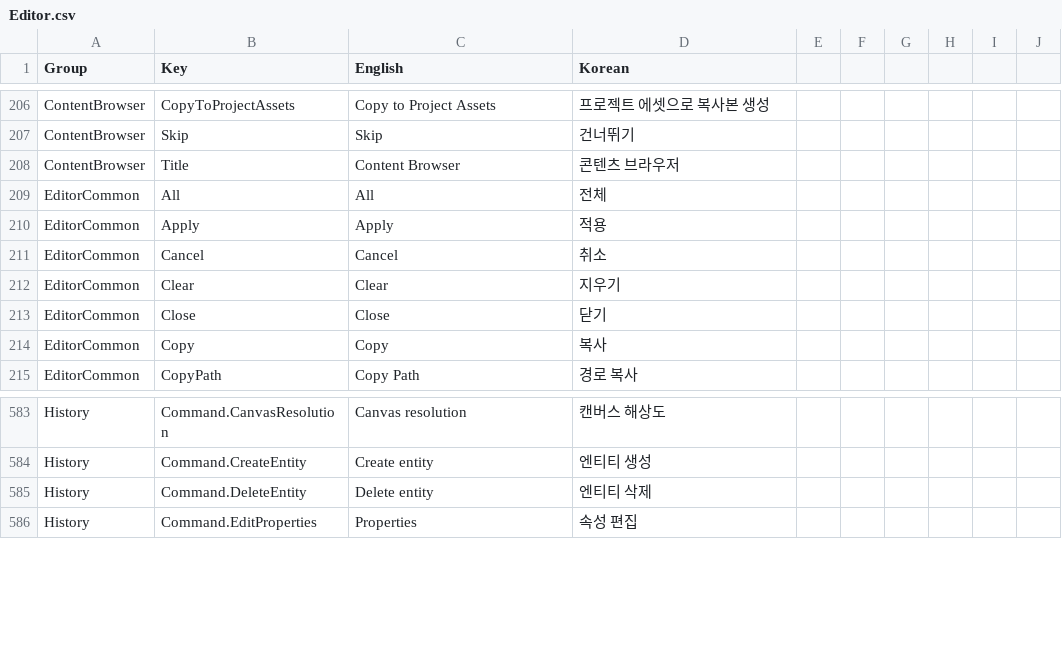
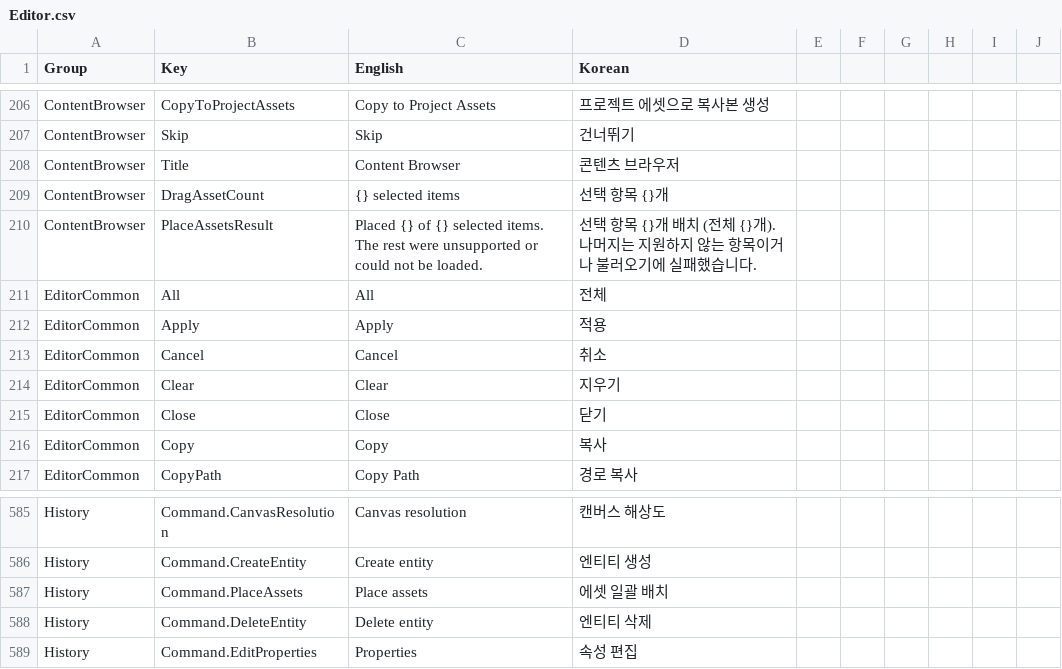
Before and after one commit to Bamtoliya/BamEngine, a CSV file: Editor/Resources/Data/Localization/Editor.csv, drawn as a sheet; only a part is shown, gaps mark what is left out.

Commit message:
feat(editor): 다중 에셋 경로 복사와 씬 배치

```diff
--- a/Editor/Resources/Data/Localization/Editor.csv
+++ b/Editor/Resources/Data/Localization/Editor.csv
@@ -208,2 +208,4 @@ ContentBrowser,Skip,Skip,건너뛰기
 ContentBrowser,Title,Content Browser,콘텐츠 브라우저
+ContentBrowser,DragAssetCount,{} selected items,선택 항목 {}개
+ContentBrowser,PlaceAssetsResult,Placed {} of {} selected items. The rest were unsupported or could not be loaded.,선택 항목 {}개 배치 (전체 {}개). 나머지는 지원하지 않는 항목이거나 불러오기에 실패했습니다.
 EditorCommon,All,All,전체
@@ -584,2 +586,3 @@ History,Command.CanvasResolution,Canvas resolution,캔버스 해상도
 History,Command.CreateEntity,Create entity,엔티티 생성
+History,Command.PlaceAssets,Place assets,에셋 일괄 배치
 History,Command.DeleteEntity,Delete entity,엔티티 삭제
```
Also changed, not shown: 10 other files.
